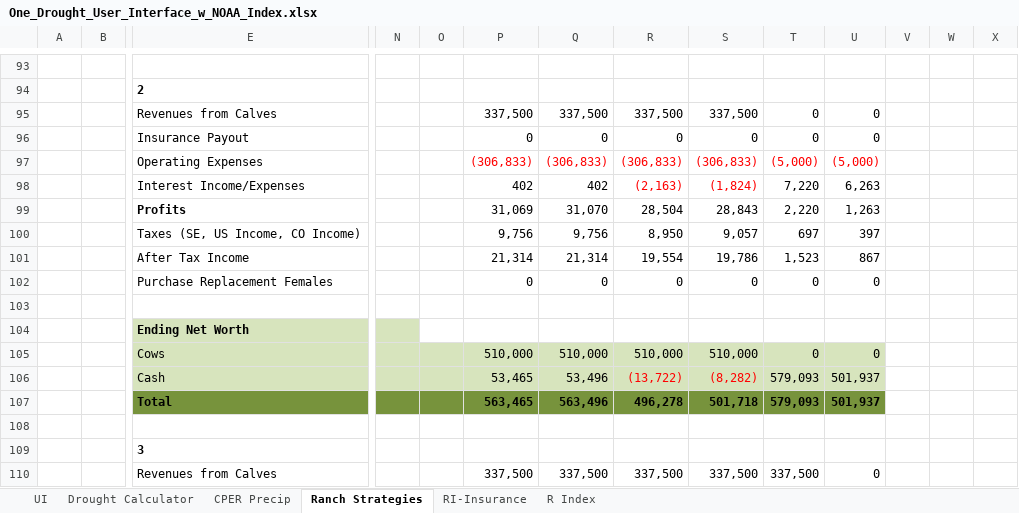
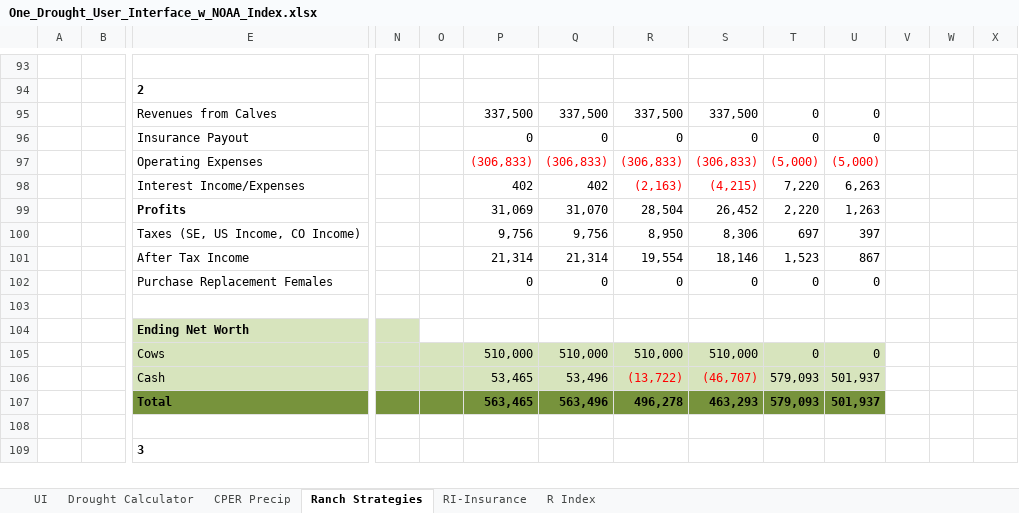
Before and after one commit to maxrlnd/docker_test, an Excel workbook: misc/One_Drought_User_Interface_w_NOAA_Index.xlsx, sheet Ranch Strategies, drawn as a sheet; only a part is shown, gaps mark what is left out; values as stored, in another font and other column widths than the file's, no borders; charts and pictures and conditional formats not drawn; removed rows and columns are numbered as before the commit, all else as after; rows hold the shown columns only; the diff covers the shown part only; the diff names each change by its address in the sheet, - before the commit and + after, or states it on an @@ line.

Commit message:
Add files via upload
Made minor corrections to the excel model.

```diff
--- a/misc/One_Drought_User_Interface_w_NOAA_Index.xlsx (sheet Ranch Strategies)
+++ b/misc/One_Drought_User_Interface_w_NOAA_Index.xlsx (sheet Ranch Strategies)
-S98: (1,824)
+S98: (4,215)
-S99: 28,843
+S99: 26,452
-S100: 9,057
+S100: 8,306
-S101: 19,786
+S101: 18,146
-S106: (8,282)
+S106: (46,707)
-S107: 501,718
+S107: 463,293
-row 110:  |  | Revenues from Calves |  |  | 337,500 | 337,500 | 337,500 | 337,500 | 337,500 | 0
```
Also changed, not shown: 4 added rows, 3 removed rows, 121 edited cells and cell formats elsewhere in this sheet, sheet UI, sheet Drought Calculator, charts or pictures.
